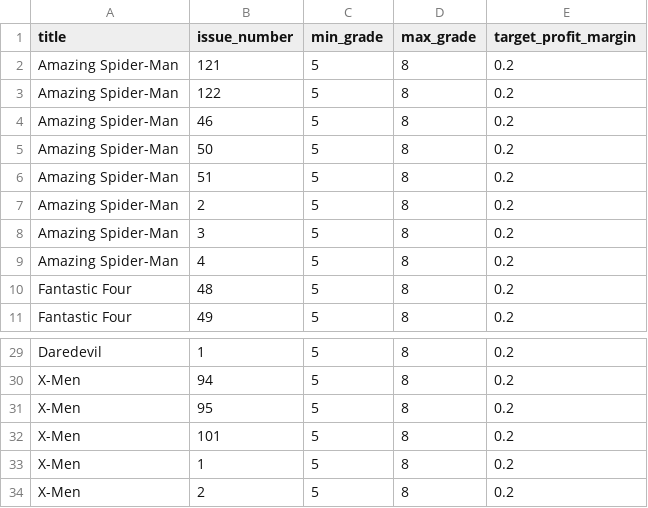
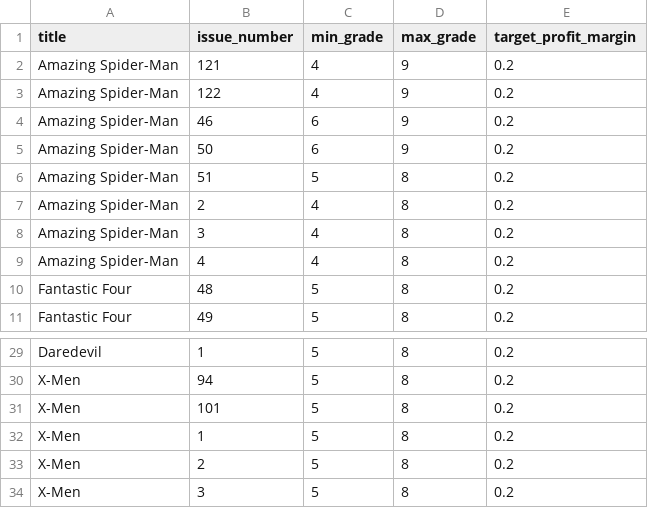
Before and after one commit to tbillhar/CGC_Arbitrage, a CSV file: liquid_titles.csv, drawn as a sheet; only a part is shown, gaps mark what is left out; the shorter side is filled out with more unchanged rows.

```diff
--- a/liquid_titles.csv
+++ b/liquid_titles.csv
@@ -1,10 +1,10 @@
 title,issue_number,min_grade,max_grade,target_profit_margin
-Amazing Spider-Man,121,5,8,0.2
-Amazing Spider-Man,122,5,8,0.2
-Amazing Spider-Man,46,5,8,0.2
-Amazing Spider-Man,50,5,8,0.2
+Amazing Spider-Man,121,4,9,0.2
+Amazing Spider-Man,122,4,9,0.2
+Amazing Spider-Man,46,6,9,0.2
+Amazing Spider-Man,50,6,9,0.2
 Amazing Spider-Man,51,5,8,0.2
-Amazing Spider-Man,2,5,8,0.2
-Amazing Spider-Man,3,5,8,0.2
-Amazing Spider-Man,4,5,8,0.2
+Amazing Spider-Man,2,4,8,0.2
+Amazing Spider-Man,3,4,8,0.2
+Amazing Spider-Man,4,4,8,0.2
 Fantastic Four,48,5,8,0.2
@@ -30,3 +30,2 @@ Daredevil,1,5,8,0.2
 X-Men,94,5,8,0.2
-X-Men,95,5,8,0.2
 X-Men,101,5,8,0.2
```
Also changed, not shown: fair_values.csv.
